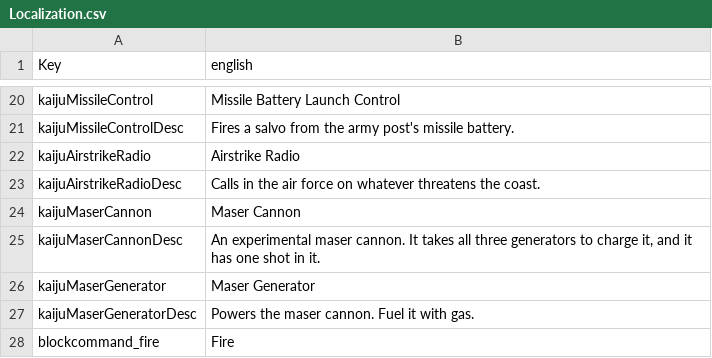
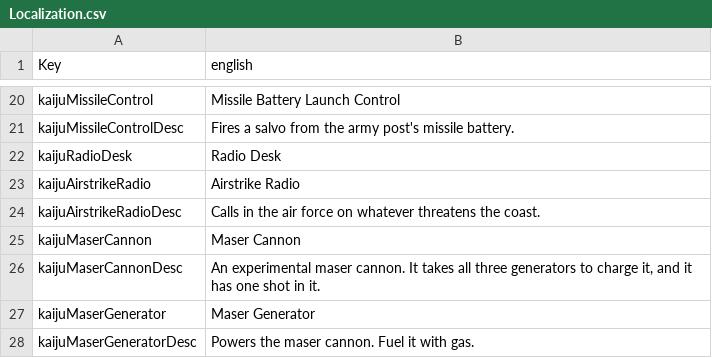
Before and after one commit to zinsdarwin/kaiju-7dtd, a CSV file: KaijuMod/Config/Localization.csv, drawn as a sheet; only a part is shown, gaps mark what is left out; the shorter side is filled out with more unchanged rows.

```diff
--- a/KaijuMod/Config/Localization.csv
+++ b/KaijuMod/Config/Localization.csv
@@ -21,2 +21,3 @@ kaijuMissileControl,"Missile Battery Launch Control"
 kaijuMissileControlDesc,"Fires a salvo from the army post's missile battery."
+kaijuRadioDesk,"Radio Desk"
 kaijuAirstrikeRadio,"Airstrike Radio"
```
Also changed, not shown: 3 other files.
